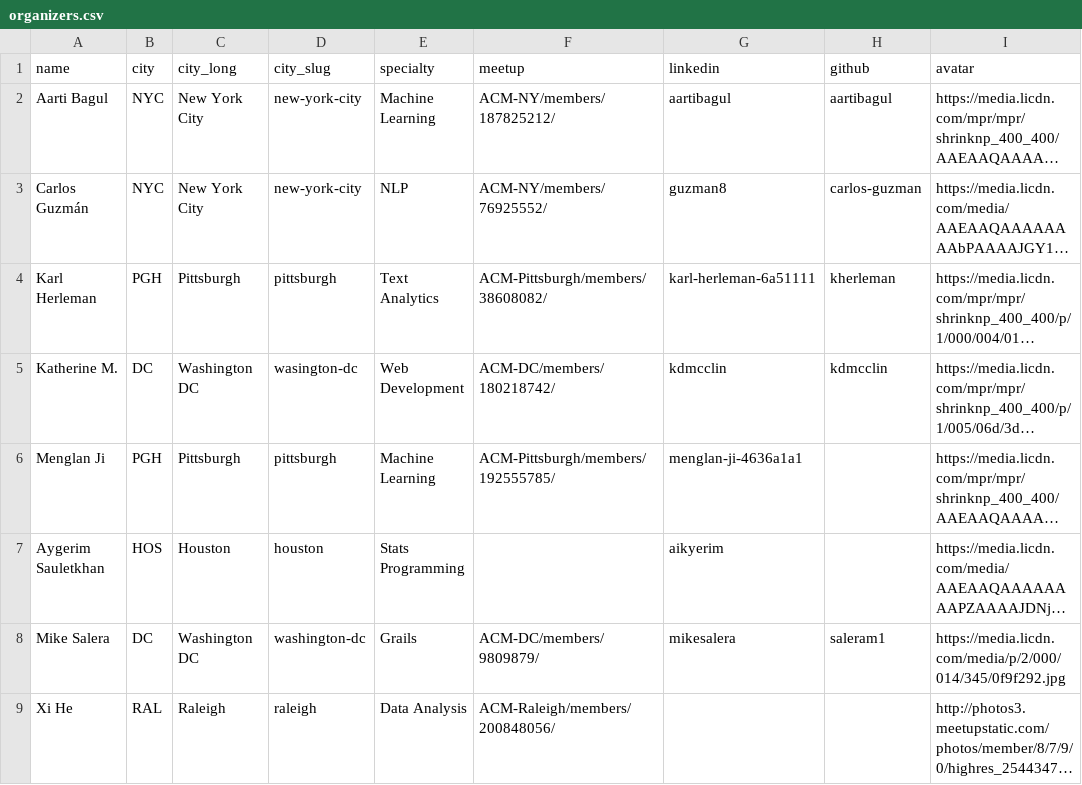
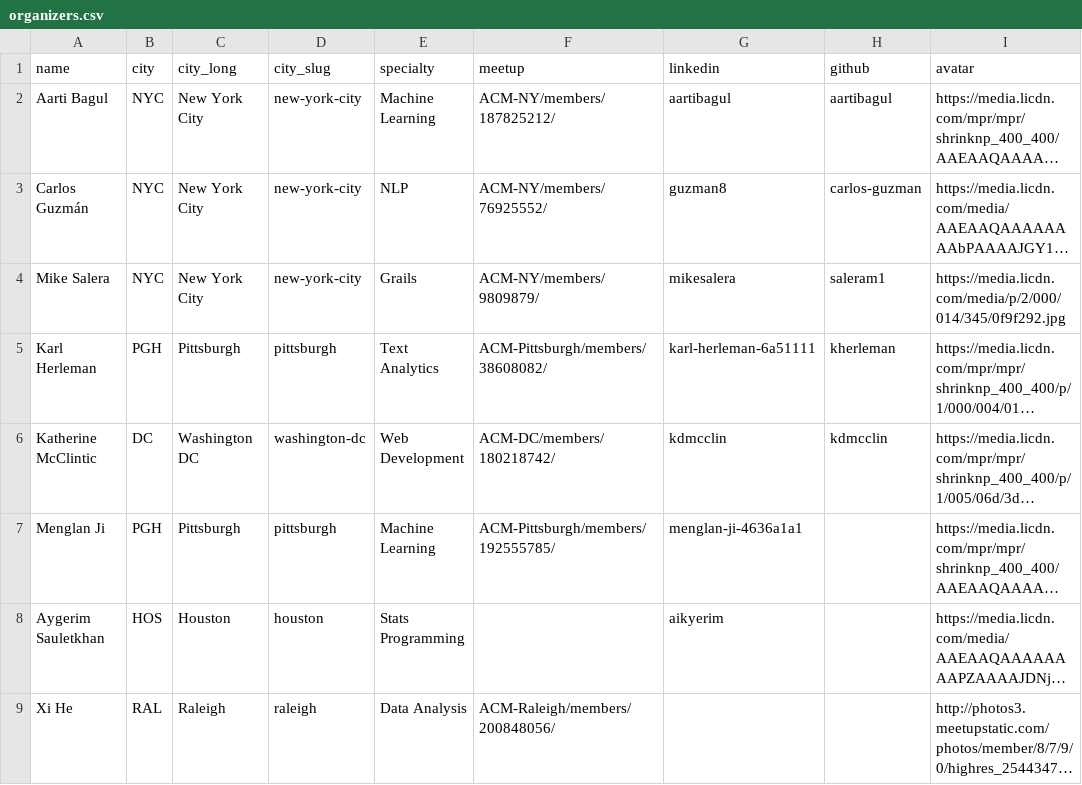
Before and after one commit to acmorg/acmorg.github.io, a CSV file: _data/organizers.csv, drawn as a sheet; long unchanged cells end in …; removed rows and columns are numbered as before the commit, all else as after; the diff names each change by its address in the sheet, - before the commit and + after, or states it on an @@ line.

```diff
--- a/_data/organizers.csv
+++ b/_data/organizers.csv
+row 4: Mike Salera | NYC | New York City | new-york-city | Grails | ACM-NY/members/9809879/ | mikesalera | saleram1 | https://media.licdn.com/media/p/2/000/014/345/0f9f292.jpg
-A6 (name): Katherine M.
+A6 (name): Katherine McClintic
-D6 (city_slug): wasington-dc
+D6 (city_slug): washington-dc
-row 8: Mike Salera | DC | Washington DC | washington-dc | Grails | ACM-DC/members/9809879/ | mikesalera | saleram1 | https://media.licdn.com/media/p/2/000/014/345/0f9f292.jpg
```
Also changed, not shown: 1 other file.
